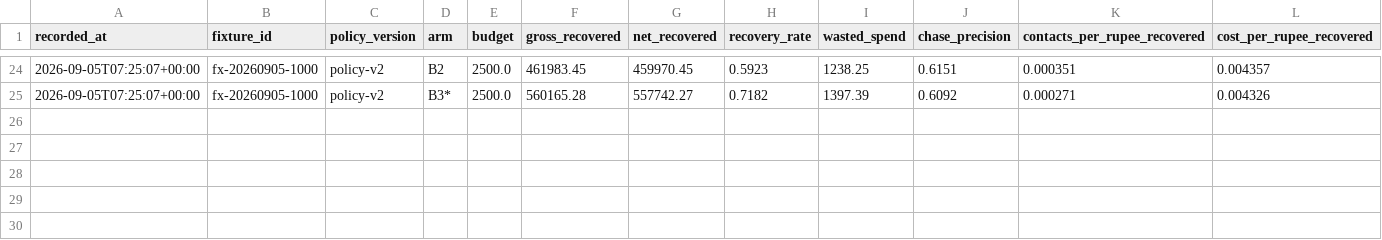
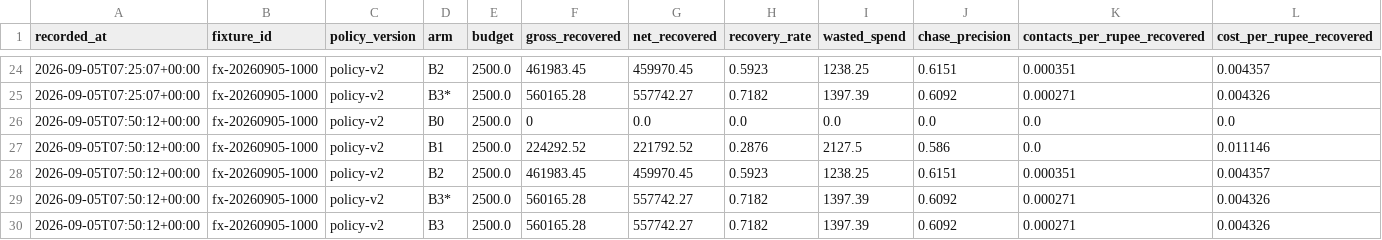
Before and after one commit to sahaj645/agentic-recovery-desk, a CSV file: results/runs.csv, drawn as a sheet; only a part is shown, gaps mark what is left out; rows hold the shown columns only; the diff names each change by its address in the sheet, - before the commit and + after, or states it on an @@ line.

```diff
--- a/results/runs.csv
+++ b/results/runs.csv
+row 26: 2026-09-05T07:50:12+00:00 | fx-20260905-1000 | policy-v2 | B0 | 2500.0 | 0 | 0.0 | 0.0 | 0.0 | 0.0 | 0.0 | 0.0
+row 27: 2026-09-05T07:50:12+00:00 | fx-20260905-1000 | policy-v2 | B1 | 2500.0 | 224292.52 | 221792.52 | 0.2876 | 2127.5 | 0.586 | 0.0 | 0.011146
+row 28: 2026-09-05T07:50:12+00:00 | fx-20260905-1000 | policy-v2 | B2 | 2500.0 | 461983.45 | 459970.45 | 0.5923 | 1238.25 | 0.6151 | 0.000351 | 0.004357
+row 29: 2026-09-05T07:50:12+00:00 | fx-20260905-1000 | policy-v2 | B3* | 2500.0 | 560165.28 | 557742.27 | 0.7182 | 1397.39 | 0.6092 | 0.000271 | 0.004326
+row 30: 2026-09-05T07:50:12+00:00 | fx-20260905-1000 | policy-v2 | B3 | 2500.0 | 560165.28 | 557742.27 | 0.7182 | 1397.39 | 0.6092 | 0.000271 | 0.004326
```
Also changed, not shown: 4 other files.
